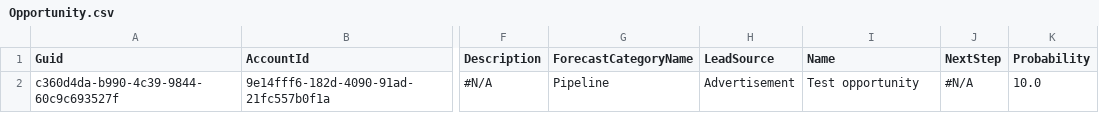
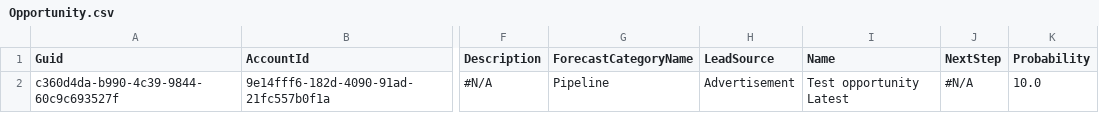
Before and after one commit to prodlytestuser/CPQTest9, a CSV file: Opportunity.csv, drawn as a sheet; only a part is shown, gaps mark what is left out; the diff names each change by its address in the sheet, - before the commit and + after, or states it on an @@ line.

```diff
--- a/Opportunity.csv
+++ b/Opportunity.csv
-I2 (Name): Test opportunity
+I2 (Name): Test opportunity Latest
```
Also changed, not shown: Account.csv, Asset.csv, 3 other files.
